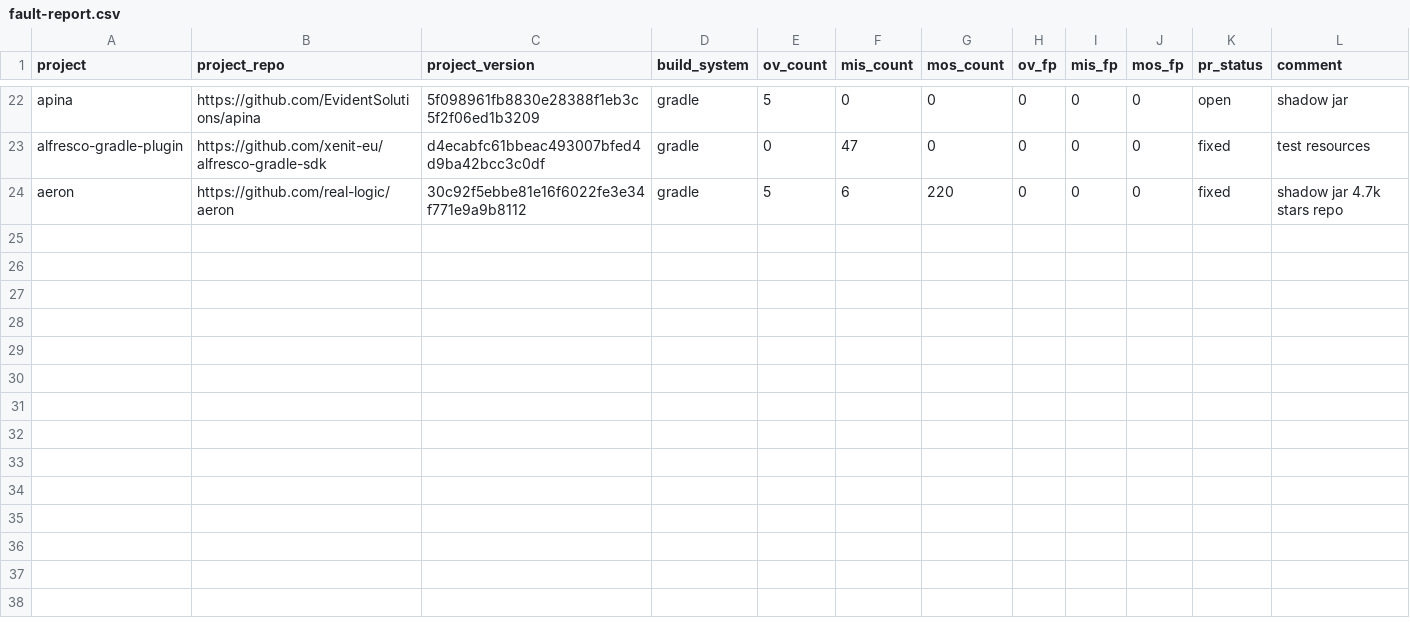
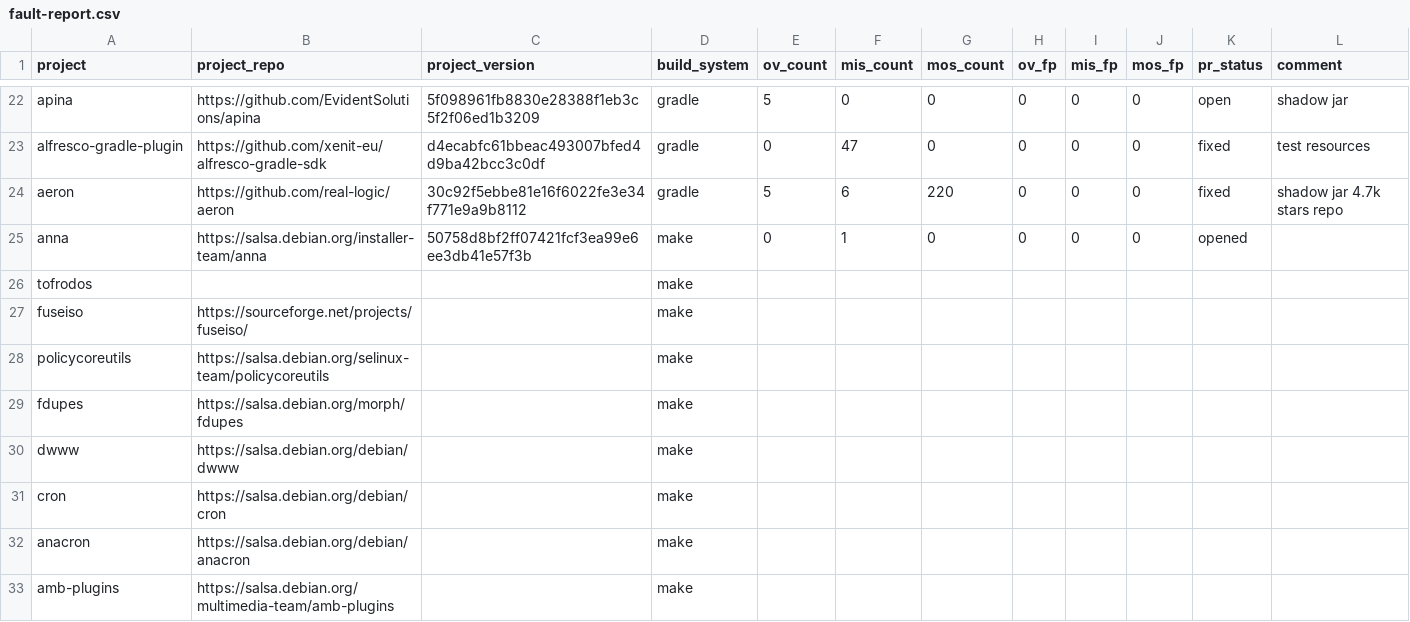
Before and after one commit to theosotr/fsracer, a CSV file: builds/fault-report.csv, drawn as a sheet; only a part is shown, gaps mark what is left out; the diff names each change by its address in the sheet, - before the commit and + after, or states it on an @@ line.

Commit message:
Add make entries

```diff
--- a/builds/fault-report.csv
+++ b/builds/fault-report.csv
+row 25: anna | https://salsa.debian.org/installer-team/anna | 50758d8bf2ff07421fcf3ea99e6ee3db41e57f3b | make | 0 | 1 | 0 | 0 | 0 | 0 | opened
+row 26: tofrodos |  |  | make
+row 27: fuseiso | https://sourceforge.net/projects/fuseiso/ |  | make
+row 28: policycoreutils | https://salsa.debian.org/selinux-team/policycoreutils |  | make
+row 29: fdupes | https://salsa.debian.org/morph/fdupes |  | make
+row 30: dwww | https://salsa.debian.org/debian/dwww |  | make
+row 31: cron | https://salsa.debian.org/debian/cron |  | make
+row 32: anacron | https://salsa.debian.org/debian/anacron |  | make
+row 33: amb-plugins | https://salsa.debian.org/multimedia-team/amb-plugins |  | make
```
